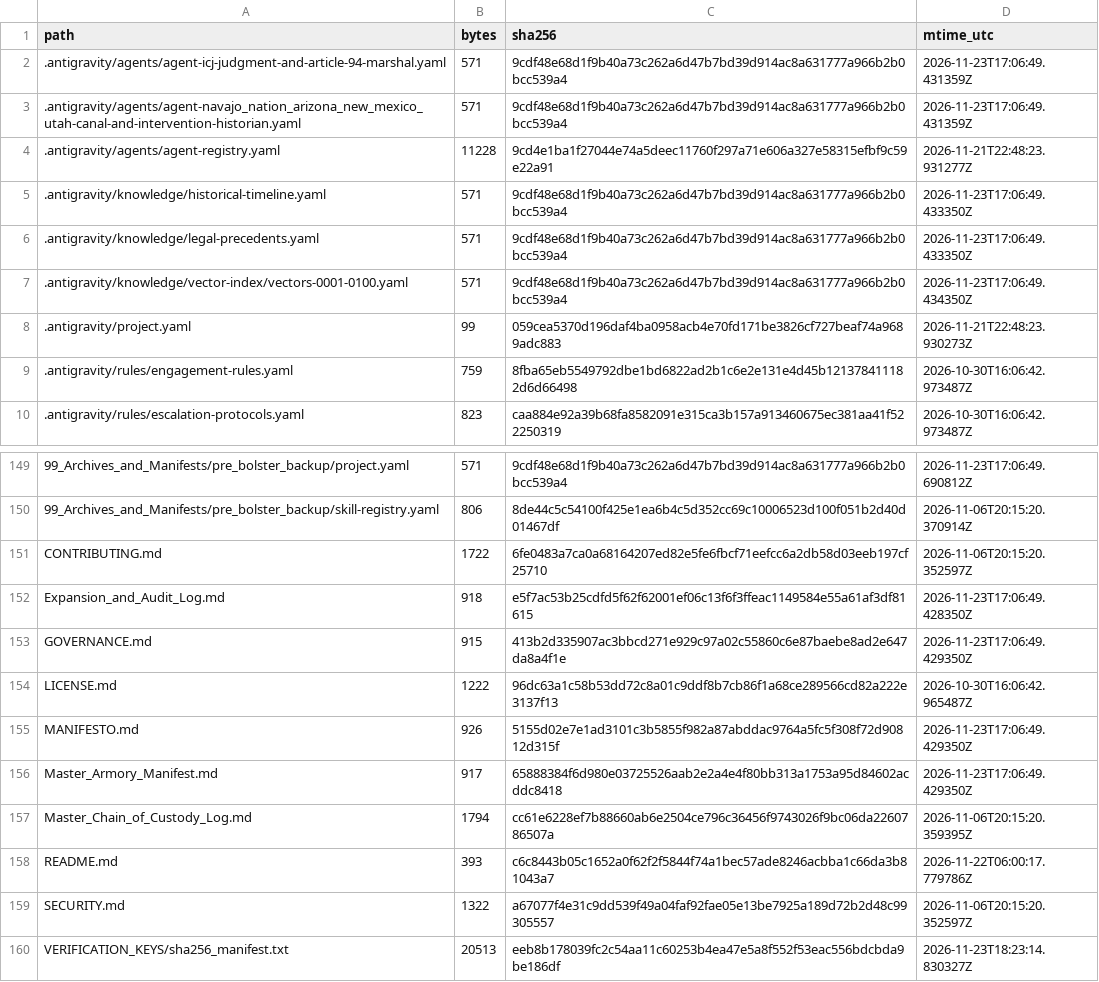
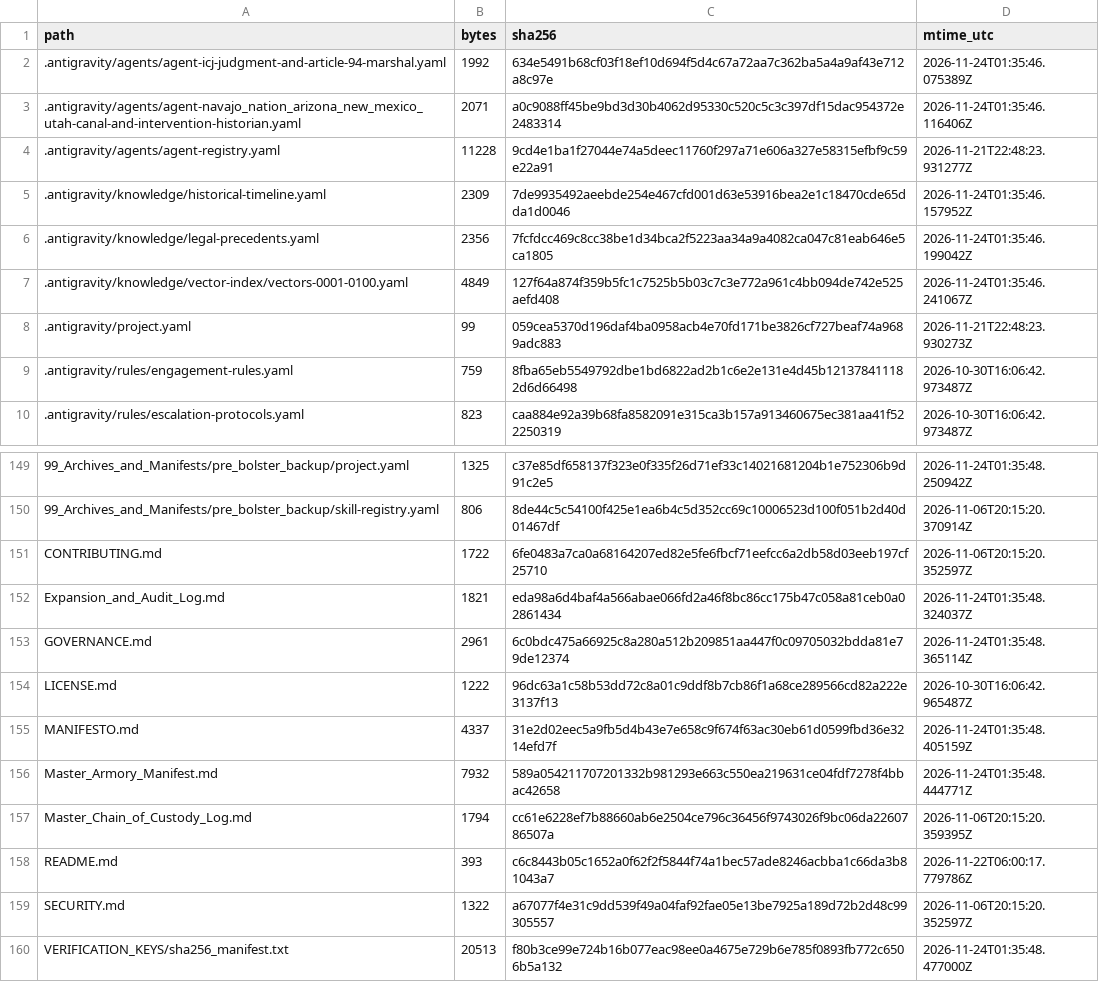
Before and after one commit to GlobalRestitutionAlliance/turtle-island-us-az-navajo-nation-arizona-new-mexico-utah-master-litigation, a CSV file: 99_Archives_and_Manifests/MANIFEST_SHA256.csv, drawn as a sheet; only a part is shown, gaps mark what is left out; the diff covers the shown part only.

```diff
--- a/99_Archives_and_Manifests/MANIFEST_SHA256.csv
+++ b/99_Archives_and_Manifests/MANIFEST_SHA256.csv
@@ -1,8 +1,8 @@
 path,bytes,sha256,mtime_utc
-.antigravity/agents/agent-icj-judgment-and-article-94-marshal.yaml,571,9cdf48e68d1f9b40a73c262a6d47b7bd39d914ac8a631777a966b2b0bcc539a4,2026-11-23T17:06:49.431359Z
-.antigravity/agents/agent-navajo_nation_arizona_new_mexico_utah-canal-and-intervention-historian.yaml,571,9cdf48e68d1f9b40a73c262a6d47b7bd39d914ac8a631777a966b2b0bcc539a4,2026-11-23T17:06:49.431359Z
+.antigravity/agents/agent-icj-judgment-and-article-94-marshal.yaml,1992,634e5491b68cf03f18ef10d694f5d4c67a72aa7c362ba5a4a9af43e712a8c97e,2026-11-24T01:35:46.075389Z
+.antigravity/agents/agent-navajo_nation_arizona_new_mexico_utah-canal-and-intervention-historian.yaml,2071,a0c9088ff45be9bd3d30b4062d95330c520c5c3c397df15dac954372e2483314,2026-11-24T01:35:46.116406Z
 .antigravity/agents/agent-registry.yaml,11228,9cd4e1ba1f27044e74a5deec11760f297a71e606a327e58315efbf9c59e22a91,2026-11-21T22:48:23.931277Z
-.antigravity/knowledge/historical-timeline.yaml,571,9cdf48e68d1f9b40a73c262a6d47b7bd39d914ac8a631777a966b2b0bcc539a4,2026-11-23T17:06:49.433350Z
-.antigravity/knowledge/legal-precedents.yaml,571,9cdf48e68d1f9b40a73c262a6d47b7bd39d914ac8a631777a966b2b0bcc539a4,2026-11-23T17:06:49.433350Z
-.antigravity/knowledge/vector-index/vectors-0001-0100.yaml,571,9cdf48e68d1f9b40a73c262a6d47b7bd39d914ac8a631777a966b2b0bcc539a4,2026-11-23T17:06:49.434350Z
+.antigravity/knowledge/historical-timeline.yaml,2309,7de9935492aeebde254e467cfd001d63e53916bea2e1c18470cde65dda1d0046,2026-11-24T01:35:46.157952Z
+.antigravity/knowledge/legal-precedents.yaml,2356,7fcfdcc469c8cc38be1d34bca2f5223aa34a9a4082ca047c81eab646e5ca1805,2026-11-24T01:35:46.199042Z
+.antigravity/knowledge/vector-index/vectors-0001-0100.yaml,4849,127f64a874f359b5fc1c7525b5b03c7c3e772a961c4bb094de742e525aefd408,2026-11-24T01:35:46.241067Z
 .antigravity/project.yaml,99,059cea5370d196daf4ba0958acb4e70fd171be3826cf727beaf74a9689adc883,2026-11-21T22:48:23.930273Z
@@ -149,9 +149,9 @@ path,bytes,sha256,mtime_utc
-99_Archives_and_Manifests/pre_bolster_backup/project.yaml,571,9cdf48e68d1f9b40a73c262a6d47b7bd39d914ac8a631777a966b2b0bcc539a4,2026-11-23T17:06:49.690812Z
+99_Archives_and_Manifests/pre_bolster_backup/project.yaml,1325,c37e85df658137f323e0f335f26d71ef33c14021681204b1e752306b9d91c2e5,2026-11-24T01:35:48.250942Z
 99_Archives_and_Manifests/pre_bolster_backup/skill-registry.yaml,806,8de44c5c54100f425e1ea6b4c5d352cc69c10006523d100f051b2d40d01467df,2026-11-06T20:15:20.370914Z
 CONTRIBUTING.md,1722,6fe0483a7ca0a68164207ed82e5fe6fbcf71eefcc6a2db58d03eeb197cf25710,2026-11-06T20:15:20.352597Z
-Expansion_and_Audit_Log.md,918,e5f7ac53b25cdfd5f62f62001ef06c13f6f3ffeac1149584e55a61af3df81615,2026-11-23T17:06:49.428350Z
-GOVERNANCE.md,915,413b2d335907ac3bbcd271e929c97a02c55860c6e87baebe8ad2e647da8a4f1e,2026-11-23T17:06:49.429350Z
+Expansion_and_Audit_Log.md,1821,eda98a6d4baf4a566abae066fd2a46f8bc86cc175b47c058a81ceb0a02861434,2026-11-24T01:35:48.324037Z
+GOVERNANCE.md,2961,6c0bdc475a66925c8a280a512b209851aa447f0c09705032bdda81e79de12374,2026-11-24T01:35:48.365114Z
 LICENSE.md,1222,96dc63a1c58b53dd72c8a01c9ddf8b7cb86f1a68ce289566cd82a222e3137f13,2026-10-30T16:06:42.965487Z
-MANIFESTO.md,926,5155d02e7e1ad3101c3b5855f982a87abddac9764a5fc5f308f72d90812d315f,2026-11-23T17:06:49.429350Z
-Master_Armory_Manifest.md,917,65888384f6d980e03725526aab2e2a4e4f80bb313a1753a95d84602acddc8418,2026-11-23T17:06:49.429350Z
+MANIFESTO.md,4337,31e2d02eec5a9fb5d4b43e7e658c9f674f63ac30eb61d0599fbd36e3214efd7f,2026-11-24T01:35:48.405159Z
+Master_Armory_Manifest.md,7932,589a054211707201332b981293e663c550ea219631ce04fdf7278f4bbac42658,2026-11-24T01:35:48.444771Z
 Master_Chain_of_Custody_Log.md,1794,cc61e6228ef7b88660ab6e2504ce796c36456f9743026f9bc06da2260786507a,2026-11-06T20:15:20.359395Z
@@ -159,2 +159,2 @@ README.md,393,c6c8443b05c1652a0f62f2f5844f74a1bec57ade8246acbba1c66da3b81043a7,2
 SECURITY.md,1322,a67077f4e31c9dd539f49a04faf92fae05e13be7925a189d72b2d48c99305557,2026-11-06T20:15:20.352597Z
-VERIFICATION_KEYS/sha256_manifest.txt,20513,eeb8b178039fc2c54aa11c60253b4ea47e5a8f552f53eac556bdcbda9be186df,2026-11-23T18:23:14.830327Z
+VERIFICATION_KEYS/sha256_manifest.txt,20513,f80b3ce99e724b16b077eac98ee0a4675e729b6e785f0893fb772c6506b5a132,2026-11-24T01:35:48.477000Z
```
Also changed, not shown: 102 edited cells elsewhere in this file, 45 other files.
